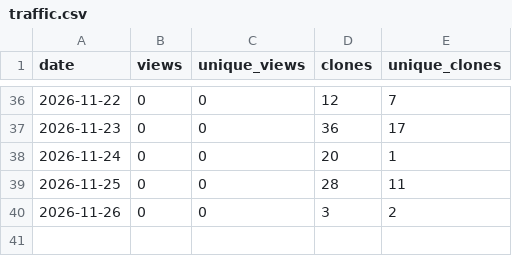
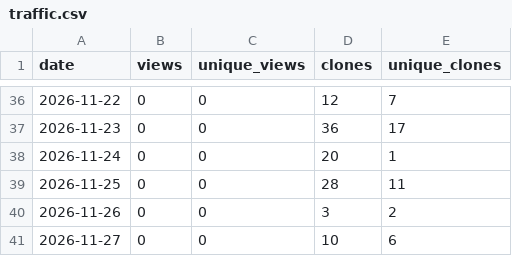
Before and after one commit to bar-amir/takes, a CSV file: traffic.csv, drawn as a sheet; only a part is shown, gaps mark what is left out.

```diff
--- a/traffic.csv
+++ b/traffic.csv
@@ -40 +40,2 @@ date,views,unique_views,clones,unique_clones
 2026-11-26,0,0,3,2
+2026-11-27,0,0,10,6
```
Also changed, not shown: daily.csv, releases.csv.
